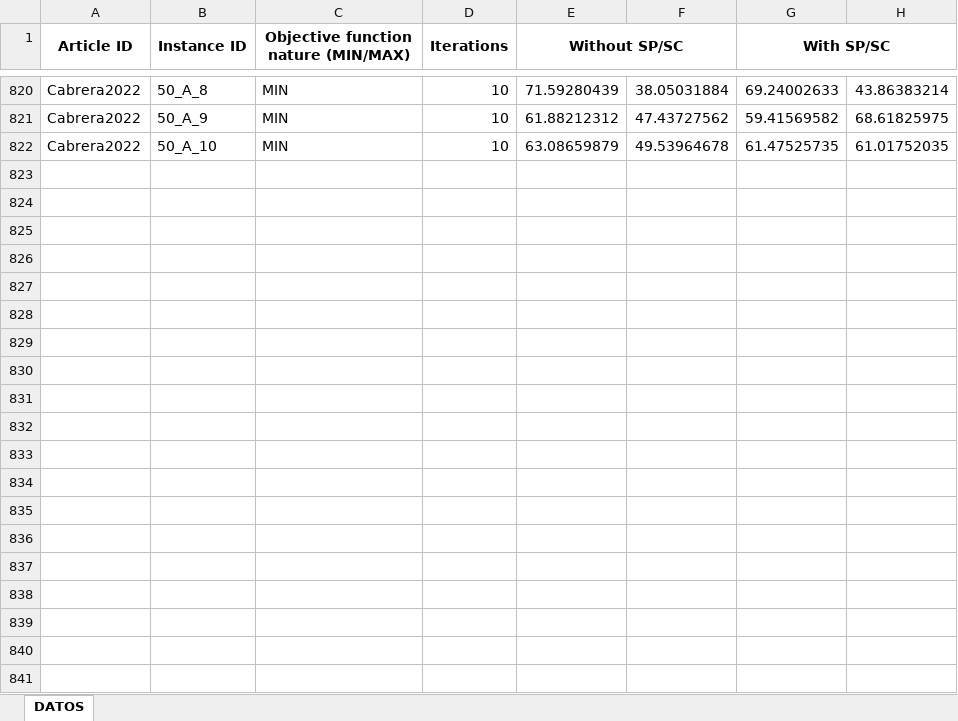
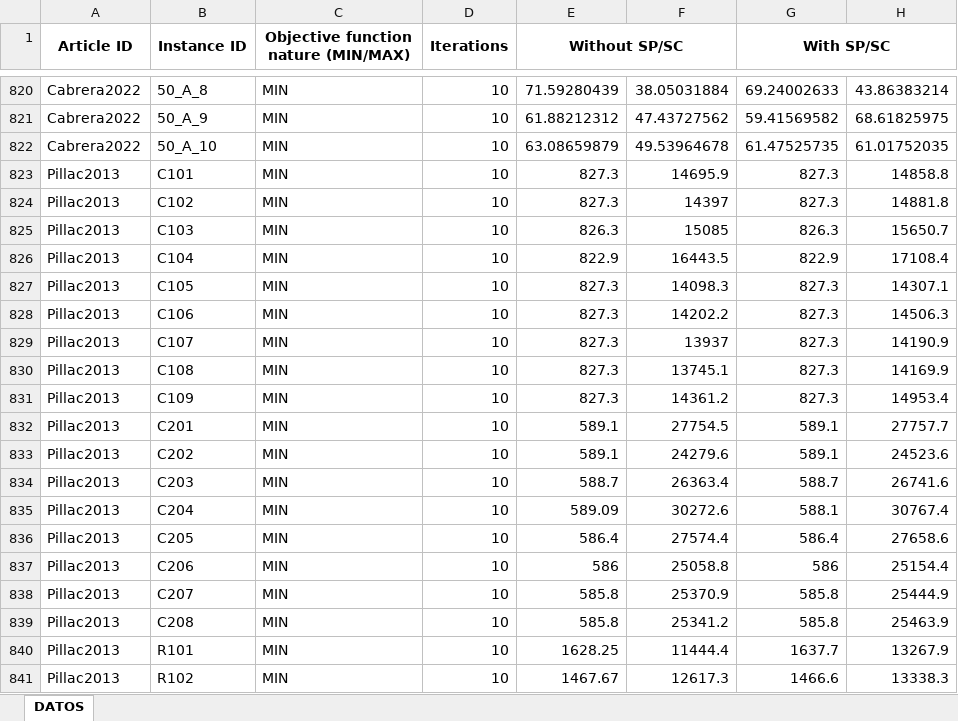
Before and after one commit to danialk20/Meta-analysis, an Excel workbook: Data.xlsx, sheet DATOS, drawn as a sheet; only a part is shown, gaps mark what is left out; values as stored, in another font and other column widths than the file's, no borders; the diff covers the shown part only; the diff names each change by its address in the sheet, - before the commit and + after, or states it on an @@ line.

Commit message:
Add files via upload

```diff
--- a/Data.xlsx (sheet DATOS)
+++ b/Data.xlsx (sheet DATOS)
+row 823: Pillac2013 | C101 | MIN | 10 | 827.3 | 14695.9 | 827.3 | 14858.8
+row 824: Pillac2013 | C102 | MIN | 10 | 827.3 | 14397 | 827.3 | 14881.8
+row 825: Pillac2013 | C103 | MIN | 10 | 826.3 | 15085 | 826.3 | 15650.7
+row 826: Pillac2013 | C104 | MIN | 10 | 822.9 | 16443.5 | 822.9 | 17108.4
+row 827: Pillac2013 | C105 | MIN | 10 | 827.3 | 14098.3 | 827.3 | 14307.1
+row 828: Pillac2013 | C106 | MIN | 10 | 827.3 | 14202.2 | 827.3 | 14506.3
+row 829: Pillac2013 | C107 | MIN | 10 | 827.3 | 13937 | 827.3 | 14190.9
+row 830: Pillac2013 | C108 | MIN | 10 | 827.3 | 13745.1 | 827.3 | 14169.9
+row 831: Pillac2013 | C109 | MIN | 10 | 827.3 | 14361.2 | 827.3 | 14953.4
+row 832: Pillac2013 | C201 | MIN | 10 | 589.1 | 27754.5 | 589.1 | 27757.7
+row 833: Pillac2013 | C202 | MIN | 10 | 589.1 | 24279.6 | 589.1 | 24523.6
+row 834: Pillac2013 | C203 | MIN | 10 | 588.7 | 26363.4 | 588.7 | 26741.6
+row 835: Pillac2013 | C204 | MIN | 10 | 589.09 | 30272.6 | 588.1 | 30767.4
+row 836: Pillac2013 | C205 | MIN | 10 | 586.4 | 27574.4 | 586.4 | 27658.6
+row 837: Pillac2013 | C206 | MIN | 10 | 586 | 25058.8 | 586 | 25154.4
+row 838: Pillac2013 | C207 | MIN | 10 | 585.8 | 25370.9 | 585.8 | 25444.9
+row 839: Pillac2013 | C208 | MIN | 10 | 585.8 | 25341.2 | 585.8 | 25463.9
+row 840: Pillac2013 | R101 | MIN | 10 | 1628.25 | 11444.4 | 1637.7 | 13267.9
+row 841: Pillac2013 | R102 | MIN | 10 | 1467.67 | 12617.3 | 1466.6 | 13338.3
```
Also changed, not shown: 93 added rows elsewhere in this sheet.
